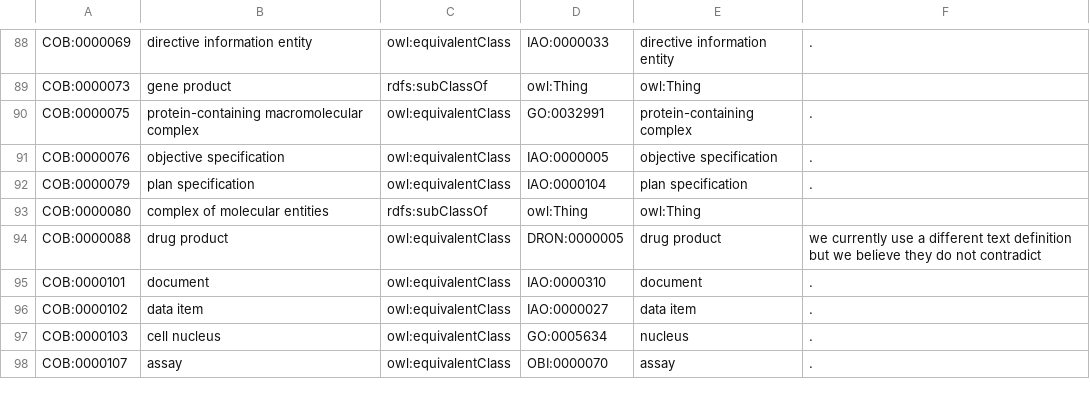
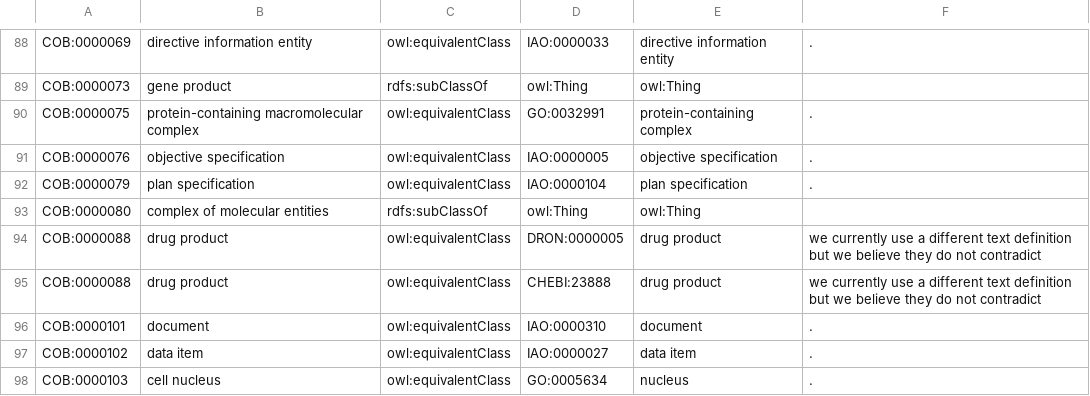
Before and after one commit to OBOFoundry/COB, a TSV file: src/ontology/components/cob-to-external.tsv, drawn as a sheet; only a part is shown, gaps mark what is left out; the shorter side is filled out with more unchanged rows; the diff names each change by its address in the sheet, - before the commit and + after, or states it on an @@ line.

Commit message:
Add equivalence between COB drug product and ChEBI drug

```diff
--- a/src/ontology/components/cob-to-external.tsv
+++ b/src/ontology/components/cob-to-external.tsv
+row 95: COB:0000088 | drug product | owl:equivalentClass | CHEBI:23888 | drug product | we currently use a different text definition but we believe they do not contradict
```
